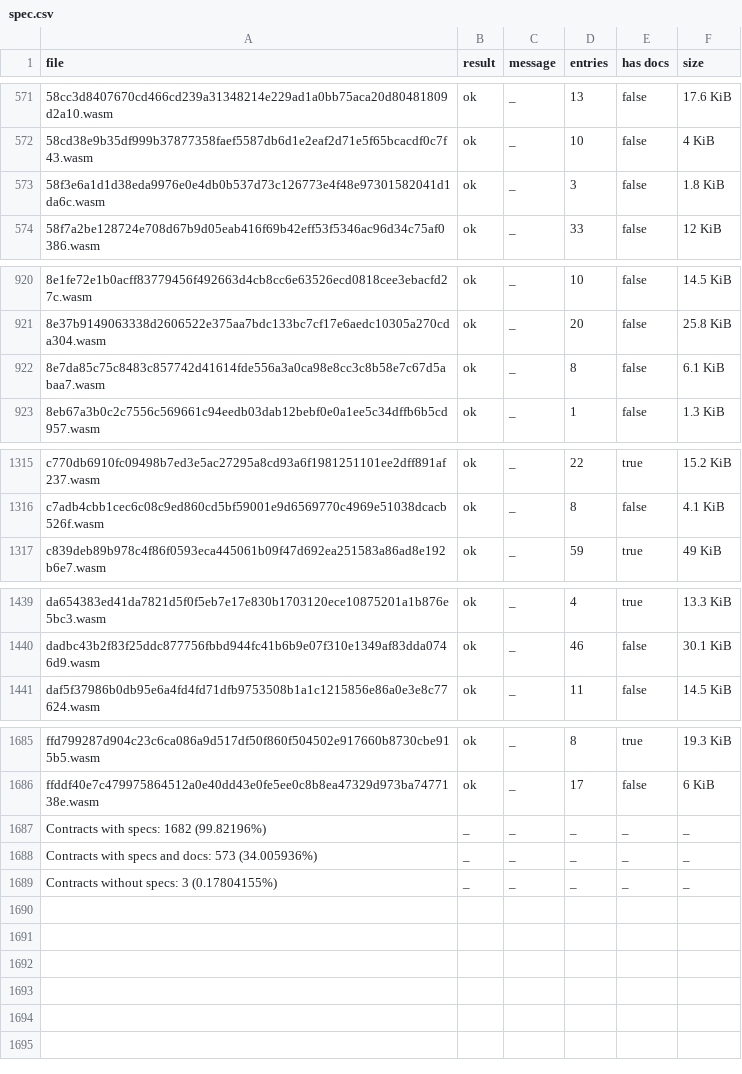
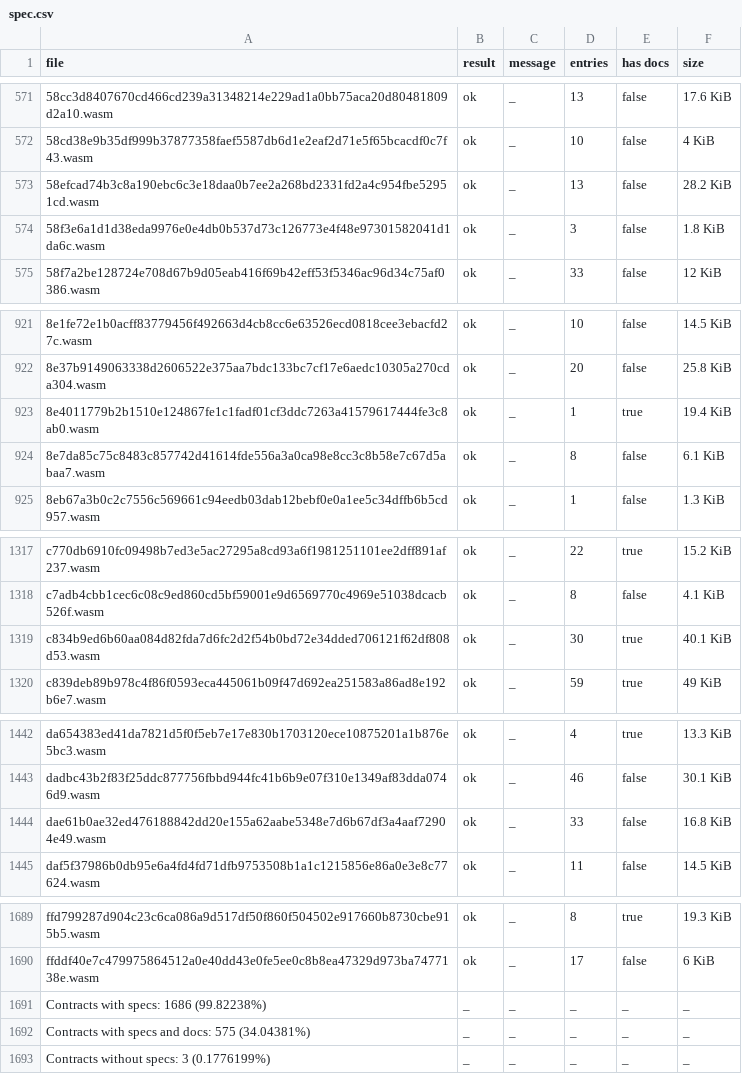
Before and after one commit to anupsdf/stellar-contract-wasms, a CSV file: analysis/spec.csv, drawn as a sheet; only a part is shown, gaps mark what is left out.

```diff
--- a/analysis/spec.csv
+++ b/analysis/spec.csv
@@ -572,2 +572,3 @@ file,result,message,entries,has docs,size
 58cd38e9b35df999b37877358faef5587db6d1e2eaf2d71e5f65bcacdf0c7f43.wasm,ok,_,10,false,4 KiB
+58efcad74b3c8a190ebc6c3e18daa0b7ee2a268bd2331fd2a4c954fbe52951cd.wasm,ok,_,13,false,28.2 KiB
 58f3e6a1d1d38eda9976e0e4db0b537d73c126773e4f48e97301582041d1da6c.wasm,ok,_,3,false,1.8 KiB
@@ -921,2 +922,3 @@ file,result,message,entries,has docs,size
 8e37b9149063338d2606522e375aa7bdc133bc7cf17e6aedc10305a270cda304.wasm,ok,_,20,false,25.8 KiB
+8e4011779b2b1510e124867fe1c1fadf01cf3ddc7263a41579617444fe3c8ab0.wasm,ok,_,1,true,19.4 KiB
 8e7da85c75c8483c857742d41614fde556a3a0ca98e8cc3c8b58e7c67d5abaa7.wasm,ok,_,8,false,6.1 KiB
@@ -1316,2 +1318,3 @@ c770db6910fc09498b7ed3e5ac27295a8cd93a6f1981251101ee2dff891af237.wasm,ok,_,22,tr
 c7adb4cbb1cec6c08c9ed860cd5bf59001e9d6569770c4969e51038dcacb526f.wasm,ok,_,8,false,4.1 KiB
+c834b9ed6b60aa084d82fda7d6fc2d2f54b0bd72e34dded706121f62df808d53.wasm,ok,_,30,true,40.1 KiB
 c839deb89b978c4f86f0593eca445061b09f47d692ea251583a86ad8e192b6e7.wasm,ok,_,59,true,49 KiB
@@ -1440,2 +1443,3 @@ da654383ed41da7821d5f0f5eb7e17e830b1703120ece10875201a1b876e5bc3.wasm,ok,_,4,tru
 dadbc43b2f83f25ddc877756fbbd944fc41b6b9e07f310e1349af83dda0746d9.wasm,ok,_,46,false,30.1 KiB
+dae61b0ae32ed476188842dd20e155a62aabe5348e7d6b67df3a4aaf72904e49.wasm,ok,_,33,false,16.8 KiB
 daf5f37986b0db95e6a4fd4fd71dfb9753508b1a1c1215856e86a0e3e8c77624.wasm,ok,_,11,false,14.5 KiB
@@ -1686,4 +1690,4 @@ ffd799287d904c23c6ca086a9d517df50f860f504502e917660b8730cbe915b5.wasm,ok,_,8,tru
 ffddf40e7c479975864512a0e40dd43e0fe5ee0c8b8ea47329d973ba7477138e.wasm,ok,_,17,false,6 KiB
-Contracts with specs: 1682 (99.82196%),_,_,_,_,_
-Contracts with specs and docs: 573 (34.005936%),_,_,_,_,_
-Contracts without specs: 3 (0.17804155%),_,_,_,_,_
+Contracts with specs: 1686 (99.82238%),_,_,_,_,_
+Contracts with specs and docs: 575 (34.04381%),_,_,_,_,_
+Contracts without specs: 3 (0.1776199%),_,_,_,_,_
```
Also changed, not shown: analysis/dupe-code.csv, analysis/dupe-sections.csv, 26 other files.
